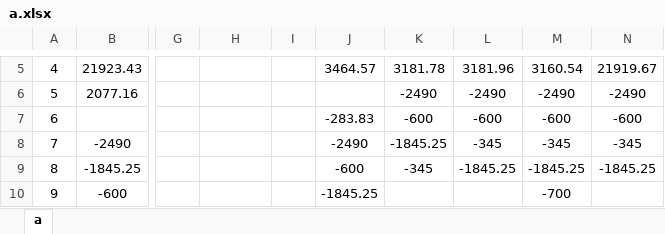
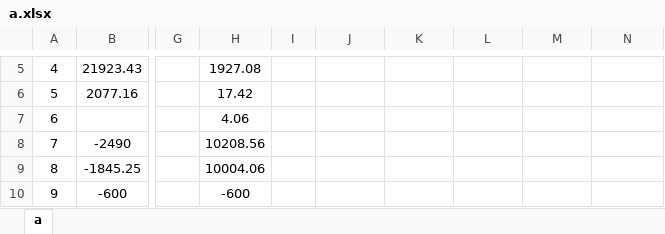
Before and after one commit to leitianjin/calc, an Excel workbook: a.xlsx, sheet a, drawn as a sheet; only a part is shown, gaps mark what is left out; values as stored, in another font and other column widths than the file's, no borders; the diff covers the shown part only; the diff names each change by its address in the sheet, - before the commit and + after, or states it on an @@ line.

```diff
--- a/a.xlsx (sheet a)
+++ b/a.xlsx (sheet a)
-H5: (empty)
+H5: 1927.08
-J5: 3464.57
+J5: (empty)
-K5: 3181.78
+K5: (empty)
-L5: 3181.96
+L5: (empty)
-M5: 3160.54
+M5: (empty)
-N5: 21919.67
+N5: (empty)
-H6: (empty)
+H6: 17.42
-K6: -2490
+K6: (empty)
-L6: -2490
+L6: (empty)
-M6: -2490
+M6: (empty)
-N6: -2490
+N6: (empty)
-H7: (empty)
+H7: 4.06
-J7: -283.83
+J7: (empty)
-K7: -600
+K7: (empty)
-L7: -600
+L7: (empty)
-M7: -600
+M7: (empty)
-N7: -600
+N7: (empty)
-H8: (empty)
+H8: 10208.56
-J8: -2490
+J8: (empty)
-K8: -1845.25
+K8: (empty)
-L8: -345
+L8: (empty)
-M8: -345
+M8: (empty)
-N8: -345
+N8: (empty)
-H9: (empty)
+H9: 10004.06
-J9: -600
+J9: (empty)
-K9: -345
+K9: (empty)
-L9: -1845.25
+L9: (empty)
-M9: -1845.25
+M9: (empty)
-N9: -1845.25
+N9: (empty)
-H10: (empty)
+H10: -600
-J10: -1845.25
+J10: (empty)
-M10: -700
+M10: (empty)
```
Also changed, not shown: 39 edited cells elsewhere in this sheet.
